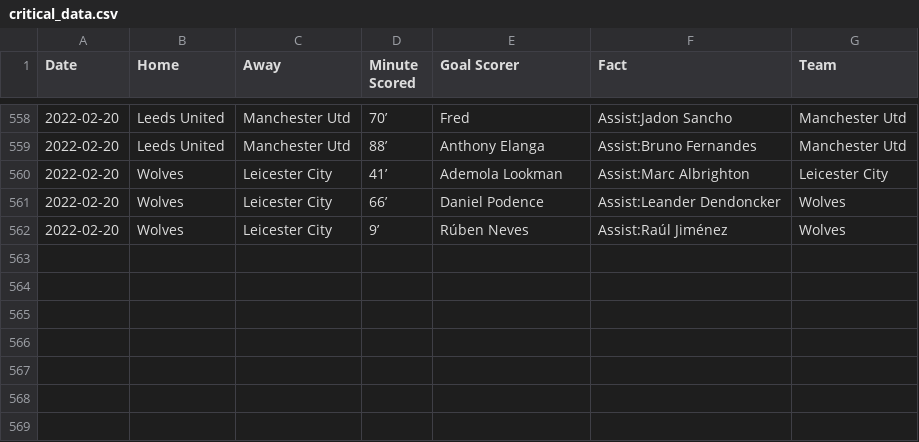
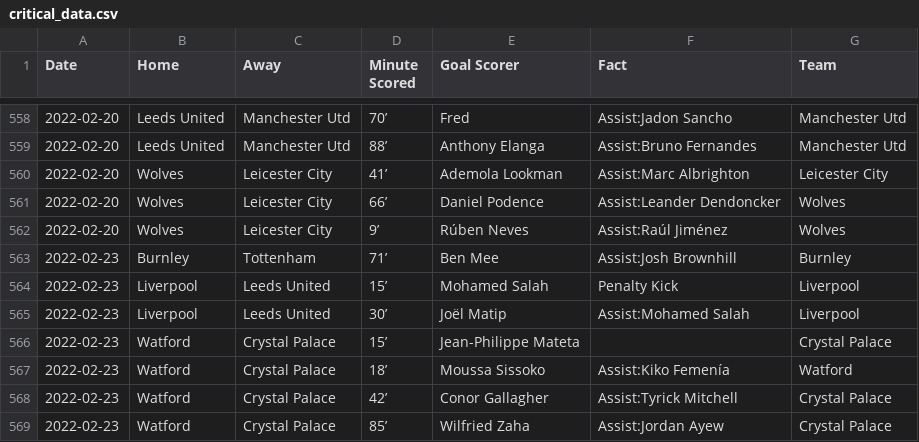
Before and after one commit to marvel308/marvel308.github.io, a CSV file: critical_data.csv, drawn as a sheet; only a part is shown, gaps mark what is left out; the diff names each change by its address in the sheet, - before the commit and + after, or states it on an @@ line.

```diff
--- a/critical_data.csv
+++ b/critical_data.csv
+row 563: 2022-02-23 | Burnley | Tottenham | 71’ | Ben Mee | Assist:Josh Brownhill | Burnley
+row 564: 2022-02-23 | Liverpool | Leeds United | 15’ | Mohamed Salah | Penalty Kick | Liverpool
+row 565: 2022-02-23 | Liverpool | Leeds United | 30’ | Joël Matip | Assist:Mohamed Salah | Liverpool
+row 566: 2022-02-23 | Watford | Crystal Palace | 15’ | Jean-Philippe Mateta |  | Crystal Palace
+row 567: 2022-02-23 | Watford | Crystal Palace | 18’ | Moussa Sissoko | Assist:Kiko Femenía | Watford
+row 568: 2022-02-23 | Watford | Crystal Palace | 42’ | Conor Gallagher | Assist:Tyrick Mitchell | Crystal Palace
+row 569: 2022-02-23 | Watford | Crystal Palace | 85’ | Wilfried Zaha | Assist:Jordan Ayew | Crystal Palace
```
Also changed, not shown: data.csv.
